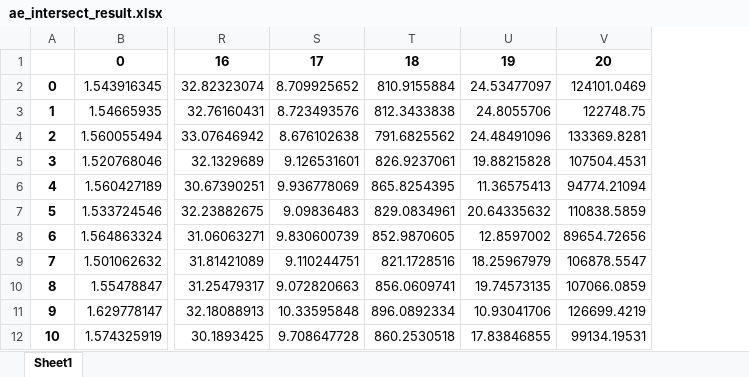
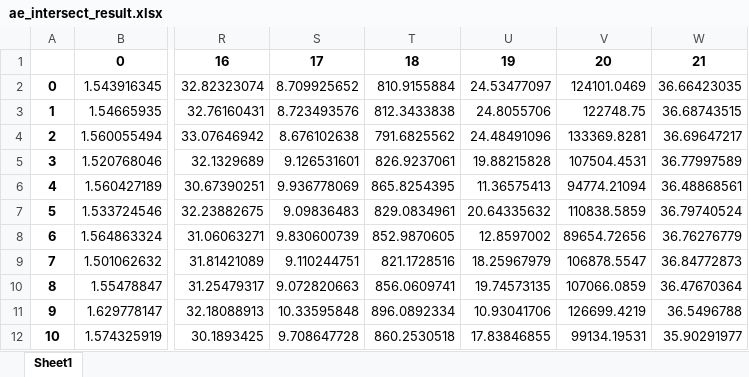
Before and after one commit to PYTHONLL-kang/activ, an Excel workbook: documents/result/ae_intersect_result.xlsx, sheet Sheet1, drawn as a sheet; only a part is shown, gaps mark what is left out; values as stored, in another font and other column widths than the file's, no borders; the diff names each change by its address in the sheet, - before the commit and + after, or states it on an @@ line.

Commit message:
2022.10.30 15:30 update xlsx

```diff
--- a/documents/result/ae_intersect_result.xlsx (sheet Sheet1)
+++ b/documents/result/ae_intersect_result.xlsx (sheet Sheet1)
+column W, rows 1-12: 21 | 36.66423035 | 36.68743515 | 36.69647217 | 36.77997589 | 36.48868561 | 36.79740524 | 36.76276779 | 36.84772873 | 36.47670364 | 36.5496788 | 35.90291977
```
Also changed, not shown: 2 other files.
